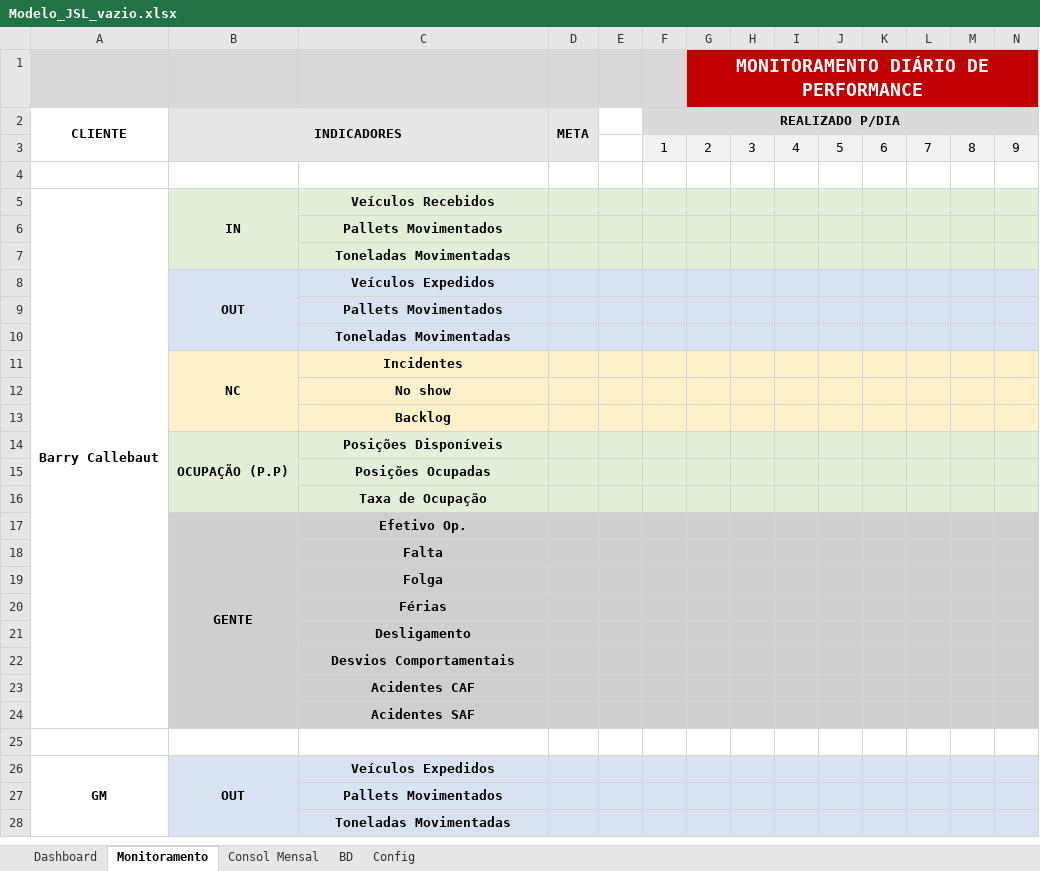
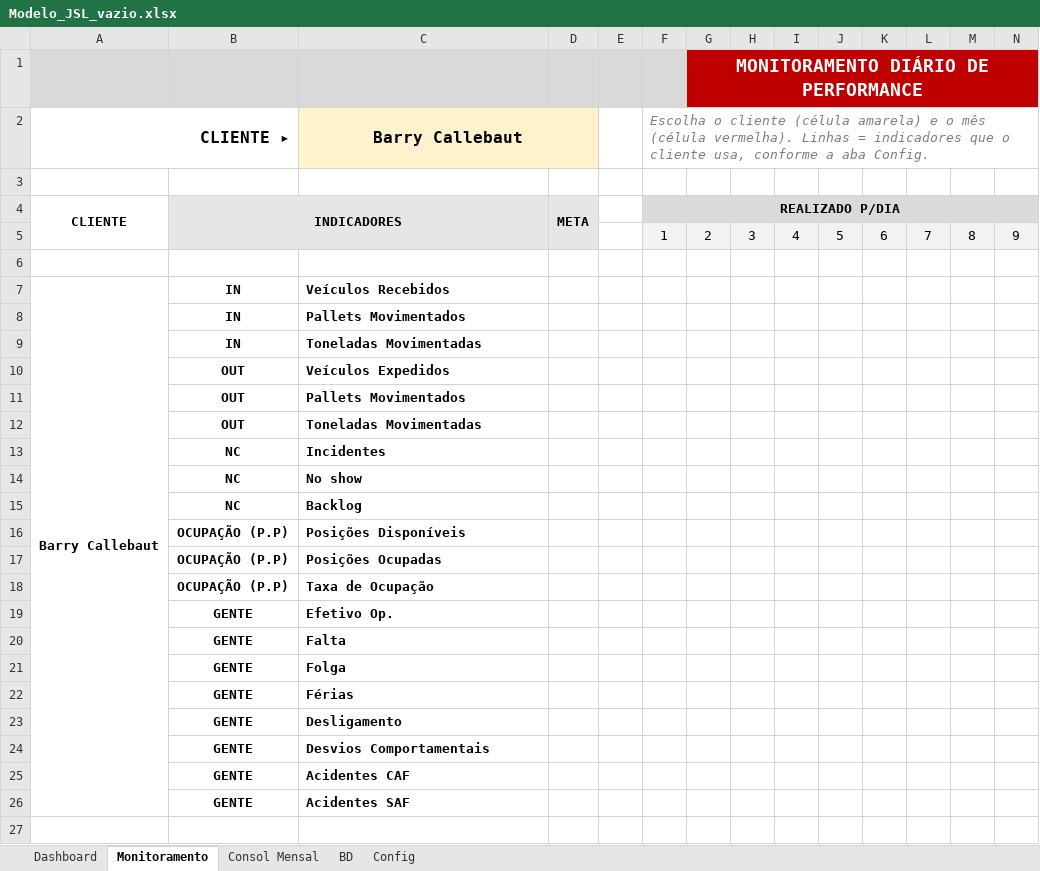
Before and after one commit to RDL-Tech-Solutions/excel, an Excel workbook: Modelo_JSL_vazio.xlsx, sheet Monitoramento, drawn as a sheet; only a part is shown; values as stored, in another font and other column widths than the file's, no borders; charts and pictures and conditional formats not drawn; removed rows and columns are numbered as before the commit, all else as after; rows hold the shown columns only; the diff covers the shown part only; the diff names each change by its address in the sheet, - before the commit and + after, or states it on an @@ line.

```diff
--- a/Modelo_JSL_vazio.xlsx (sheet Monitoramento)
+++ b/Modelo_JSL_vazio.xlsx (sheet Monitoramento)
+row 2: CLIENTE ▸ |  | Barry Callebaut |  |  | Escolha o cliente (célula amarela) e o mês (célula vermelha). Linhas = indicadores que o cliente usa, conforme a aba Config.
+row 3: (empty)
-B7:N9 fill: #E2EFD9
+B7:N9 fill: none
-B5:B7 merged
-C7:C26 alignment: center
+C7:C26 alignment: left
-B8:B9: (empty)
+B8:B9: IN
-B10:N12 fill: #D9E2F3
+B10:N12 fill: none
-B8:B10 merged
-B11:B12: (empty)
+B11:B12: OUT
-B13:N15 fill: #FFF2CB
+B13:N15 fill: none
-B11:B13 merged
-B14:B15: (empty)
+B14:B15: NC
-B16:N18 fill: #E2EFD9
+B16:N18 fill: none
-B14:B16 merged
-B17:B18: (empty)
+B17:B18: OCUPAÇÃO (P.P)
-B19:N26 fill: #D0CECE
+B19:N26 fill: none
-B17:B24 merged
-B20:B26: (empty)
+B20:B26: GENTE
-row 26: GM | OUT | Veículos Expedidos
-row 27:  |  | Pallets Movimentados
-row 28:  |  | Toneladas Movimentadas
```
Also changed, not shown: 71 removed rows, 1 edited cell and cell formats elsewhere in this sheet, sheet Config, sheet Consol Mensal, formulas that keep their value, hidden cells, charts or pictures, Modelo_TPC_vazio.xlsx, 1 other file.
